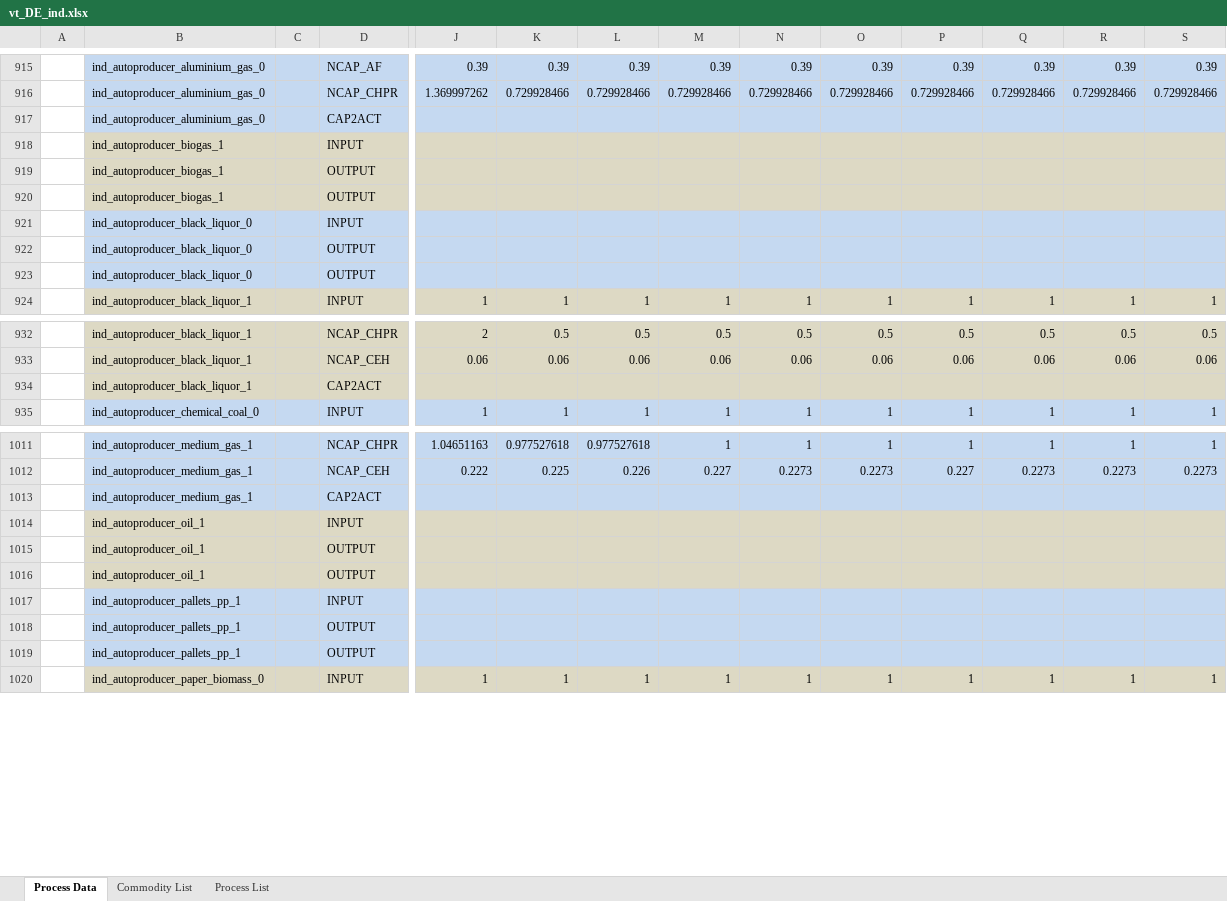
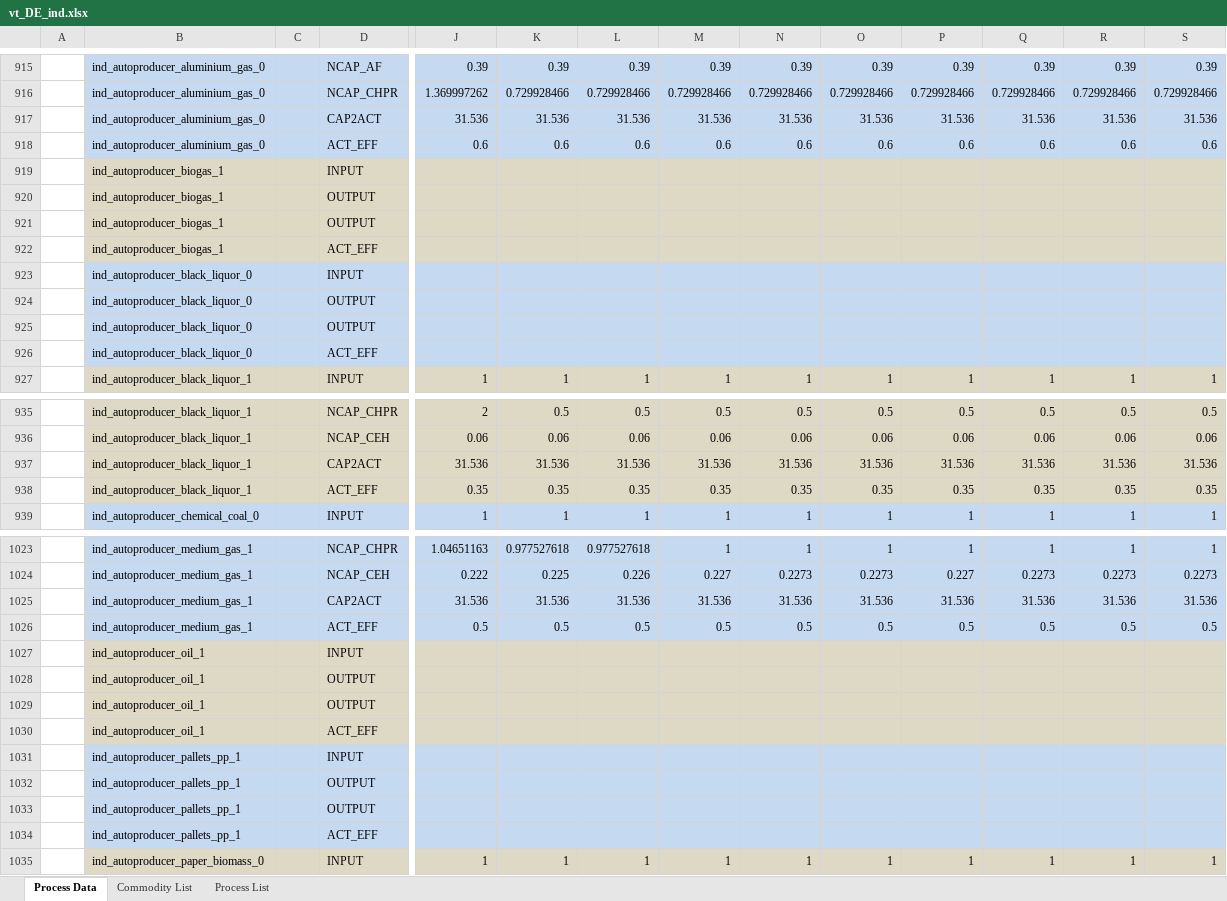
Before and after one commit to sedos-project/data_adapter_times, an Excel workbook: output_data/vt_DE_ind.xlsx, sheet Process Data, drawn as a sheet; only a part is shown, gaps mark what is left out; values as stored, in another font and other column widths than the file's, no borders; removed rows and columns are numbered as before the commit, all else as after; rows hold the shown columns only; the diff covers the shown part only; the diff names each change by its address in the sheet, - before the commit and + after, or states it on an @@ line.

Commit message:
act eff and cap2act fixed and removed irrelevant data

```diff
--- a/output_data/vt_DE_ind.xlsx (sheet Process Data)
+++ b/output_data/vt_DE_ind.xlsx (sheet Process Data)
-row 917:  | ind_autoproducer_aluminium_gas_0 |  | CAP2ACT
+row 917:  | ind_autoproducer_aluminium_gas_0 |  | CAP2ACT | 31.536 | 31.536 | 31.536 | 31.536 | 31.536 | 31.536 | 31.536 | 31.536 | 31.536 | 31.536
+row 918:  | ind_autoproducer_aluminium_gas_0 |  | ACT_EFF | 0.6 | 0.6 | 0.6 | 0.6 | 0.6 | 0.6 | 0.6 | 0.6 | 0.6 | 0.6
+row 922:  | ind_autoproducer_biogas_1 |  | ACT_EFF
+row 926:  | ind_autoproducer_black_liquor_0 |  | ACT_EFF
-row 934:  | ind_autoproducer_black_liquor_1 |  | CAP2ACT
+row 937:  | ind_autoproducer_black_liquor_1 |  | CAP2ACT | 31.536 | 31.536 | 31.536 | 31.536 | 31.536 | 31.536 | 31.536 | 31.536 | 31.536 | 31.536
+row 938:  | ind_autoproducer_black_liquor_1 |  | ACT_EFF | 0.35 | 0.35 | 0.35 | 0.35 | 0.35 | 0.35 | 0.35 | 0.35 | 0.35 | 0.35
-row 1013:  | ind_autoproducer_medium_gas_1 |  | CAP2ACT
+row 1025:  | ind_autoproducer_medium_gas_1 |  | CAP2ACT | 31.536 | 31.536 | 31.536 | 31.536 | 31.536 | 31.536 | 31.536 | 31.536 | 31.536 | 31.536
+row 1026:  | ind_autoproducer_medium_gas_1 |  | ACT_EFF | 0.5 | 0.5 | 0.5 | 0.5 | 0.5 | 0.5 | 0.5 | 0.5 | 0.5 | 0.5
+row 1030:  | ind_autoproducer_oil_1 |  | ACT_EFF
+row 1034:  | ind_autoproducer_pallets_pp_1 |  | ACT_EFF
```
Also changed, not shown: 95 added rows, 75 removed rows and 1 edited cell elsewhere in this sheet, 5 other files.
